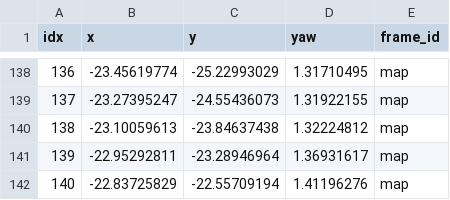
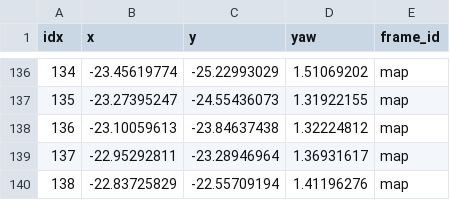
Before and after one commit to qndks11/HYPER, a CSV file: src/planning/hyper_waypoint/waypoints/track/common_1.csv, drawn as a sheet; only a part is shown, gaps mark what is left out; addresses are those after the commit; the diff covers the shown part only; the diff names each change by its address in the sheet, - before the commit and + after, or states it on an @@ line.

```diff
--- a/src/planning/hyper_waypoint/waypoints/track/common_1.csv
+++ b/src/planning/hyper_waypoint/waypoints/track/common_1.csv
@@ column A (idx) renumbered from row 136 down @@
-D136 (yaw): 1.31710495
+D136 (yaw): 1.51069202
```
Also changed, not shown: 15 added rows, 17 removed rows and 3 edited cells elsewhere in this file, src/planning/hyper_waypoint/waypoints/track/start_left.csv, 18 other files.
